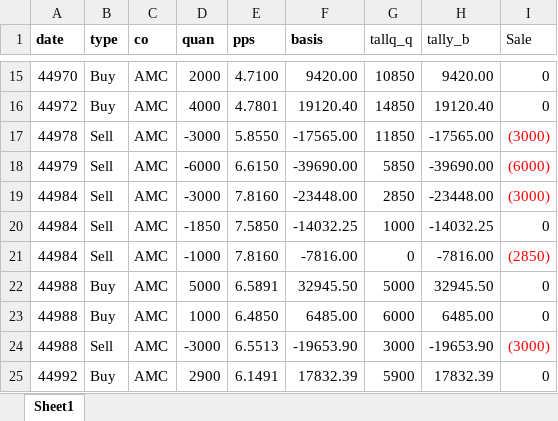
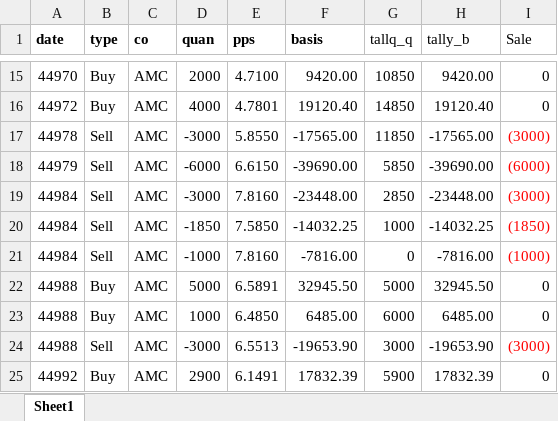
Before and after one commit to GrayCoHub/allocate_df, an Excel workbook: BuySell.xlsx, sheet Sheet1, drawn as a sheet; only a part is shown, gaps mark what is left out; values as stored, in another font and other column widths than the file's, no borders; the diff covers the shown part only; the diff names each change by its address in the sheet, - before the commit and + after, or states it on an @@ line.

```diff
--- a/BuySell.xlsx (sheet Sheet1)
+++ b/BuySell.xlsx (sheet Sheet1)
-I20 (Sale): 0
+I20 (Sale): (1850)
-I20 text colour: black
+I20 text colour: #FF0000
-I21 (Sale): (2850)
+I21 (Sale): (1000)
```
Also changed, not shown: 3 added rows, 2 removed rows, 22 edited cells and cell formats elsewhere in this sheet, formulas that keep their value, TestAllocate.xlsx, 4 other files.
